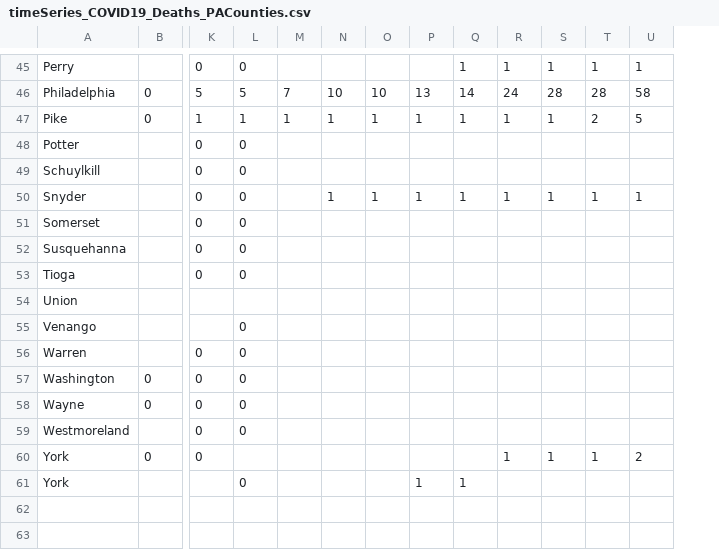
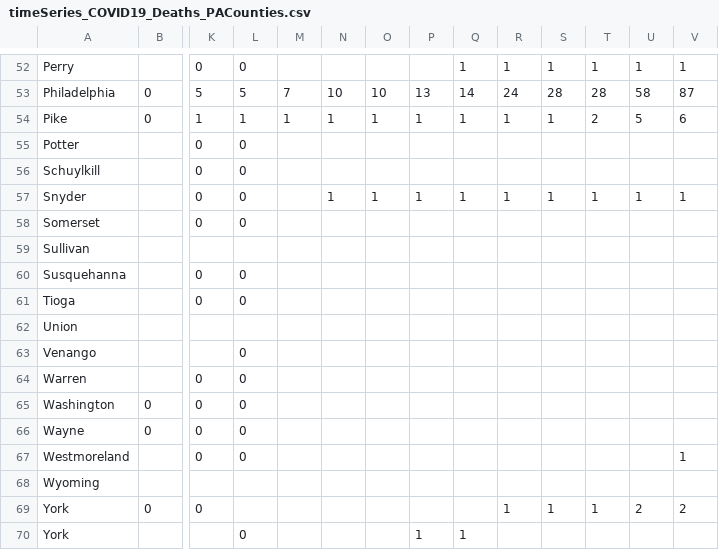
Before and after one commit to menonpg/COVID19_PA, a CSV file: timeSeries_COVID19_Deaths_PACounties.csv, drawn as a sheet; only a part is shown, gaps mark what is left out; rows hold the shown columns only; the diff covers the shown part only; the diff names each change by its address in the sheet, - before the commit and + after, or states it on an @@ line.

```diff
--- a/timeSeries_COVID19_Deaths_PACounties.csv
+++ b/timeSeries_COVID19_Deaths_PACounties.csv
+column V, rows 52-57: 1 | 87 | 6 |  |  | 1; row 67: 1; row 69: 2
+row 59: Sullivan
+row 68: Wyoming
```
Also changed, not shown: 7 added rows elsewhere in this file, timeSeries_COVID19_Cases_PACounties.csv.
